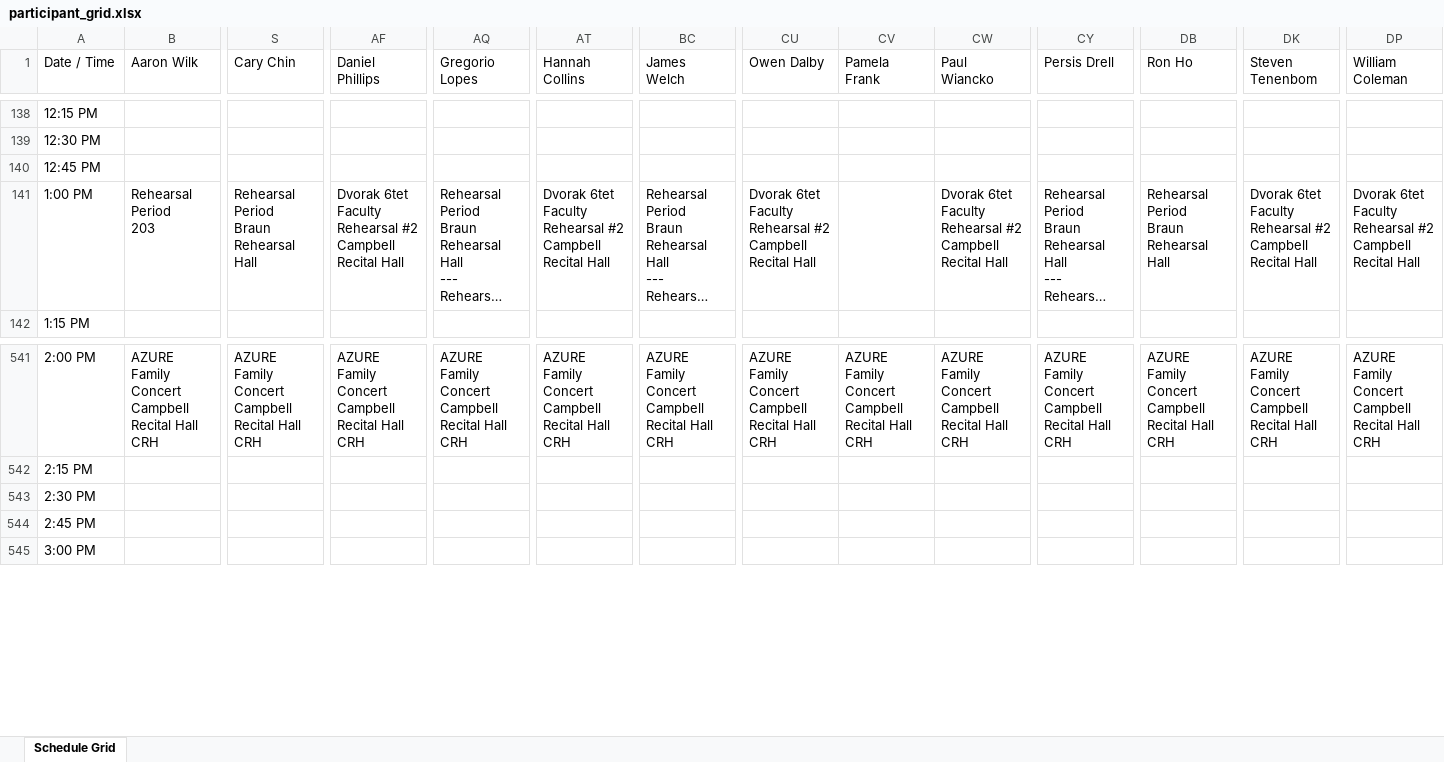
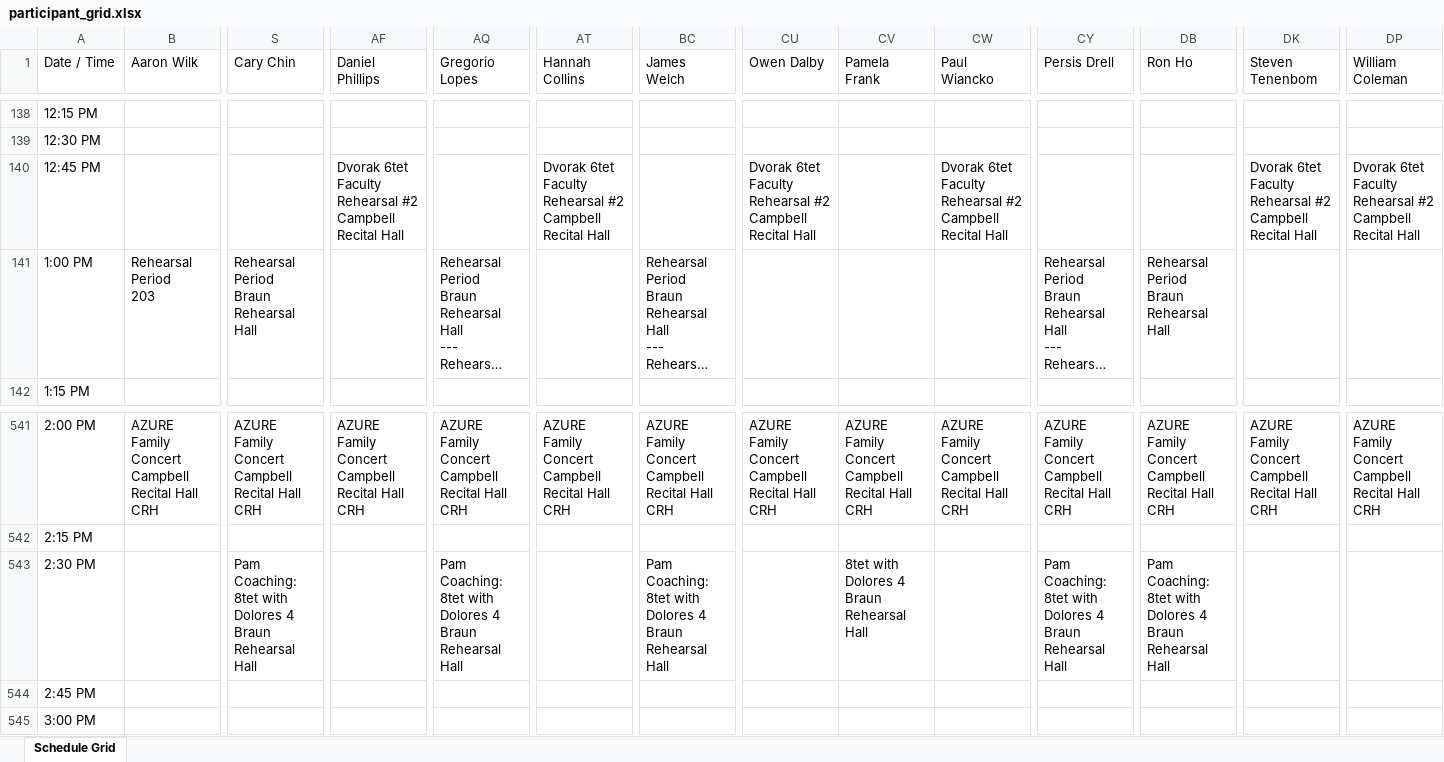
Before and after one commit to kongtomorrow/SLSQPersonalCalendarsPublished, an Excel workbook: calendars/participant_grid.xlsx, sheet Schedule Grid, drawn as a sheet; only a part is shown, gaps mark what is left out; long unchanged cells end in …; values as stored, in another font and other column widths than the file's, no cell formats; removed rows and columns are numbered as before the commit, all else as after; rows hold the shown columns only; ↵ is a line break in a cell; the diff covers the shown part only; the diff names each change by its address in the sheet, - before the commit and + after, or states it on an @@ line.

```diff
--- a/calendars/participant_grid.xlsx (sheet Schedule Grid)
+++ b/calendars/participant_grid.xlsx (sheet Schedule Grid)
-row 140: 12:45 PM
+row 140: 12:45 PM |  |  | Dvorak 6tet Faculty Rehearsal #2 ↵ Campbell Recital Hall |  | Dvorak 6tet Faculty Rehearsal #2 ↵ Campbell Recital Hall |  | Dvorak 6tet Faculty Rehearsal #2 ↵ Campbell Recital Hall |  | Dvorak 6tet Faculty Rehearsal #2 ↵ Campbell Recital Hall |  |  | Dvorak 6tet Faculty Rehearsal #2 ↵ Campbell Recital Hall | Dvorak 6tet Faculty Rehearsal #2 ↵ Campbell Recital Hall
-AF141 (Daniel Phillips): Dvorak 6tet Faculty Rehearsal #2 ↵ Campbell Recital Hall
+AF141 (Daniel Phillips): (empty)
-AT141 (Hannah Collins): Dvorak 6tet Faculty Rehearsal #2 ↵ Campbell Recital Hall
+AT141 (Hannah Collins): (empty)
-CU141 (Owen Dalby): Dvorak 6tet Faculty Rehearsal #2 ↵ Campbell Recital Hall
+CU141 (Owen Dalby): (empty)
-CW141 (Paul Wiancko): Dvorak 6tet Faculty Rehearsal #2 ↵ Campbell Recital Hall
+CW141 (Paul Wiancko): (empty)
-DK141 (Steven Tenenbom): Dvorak 6tet Faculty Rehearsal #2 ↵ Campbell Recital Hall
+DK141 (Steven Tenenbom): (empty)
-DP141 (William Coleman): Dvorak 6tet Faculty Rehearsal #2 ↵ Campbell Recital Hall
+DP141 (William Coleman): (empty)
-row 543: 2:30 PM
+row 543: 2:30 PM |  | Pam Coaching: 8tet with Dolores 4 ↵ Braun Rehearsal Hall |  | Pam Coaching: 8tet with Dolores 4 ↵ Braun Rehearsal Hall |  | Pam Coaching: 8tet with Dolores 4 ↵ Braun Rehearsal Hall |  | 8tet with Dolores 4 ↵ Braun Rehearsal Hall |  | Pam Coaching: 8tet with Dolores 4 ↵ Braun Rehearsal Hall | Pam Coaching: 8tet with Dolores 4 ↵ Braun Rehearsal Hall
```
Also changed, not shown: 360 edited cells elsewhere in this sheet, cell formats, 50 other files.
